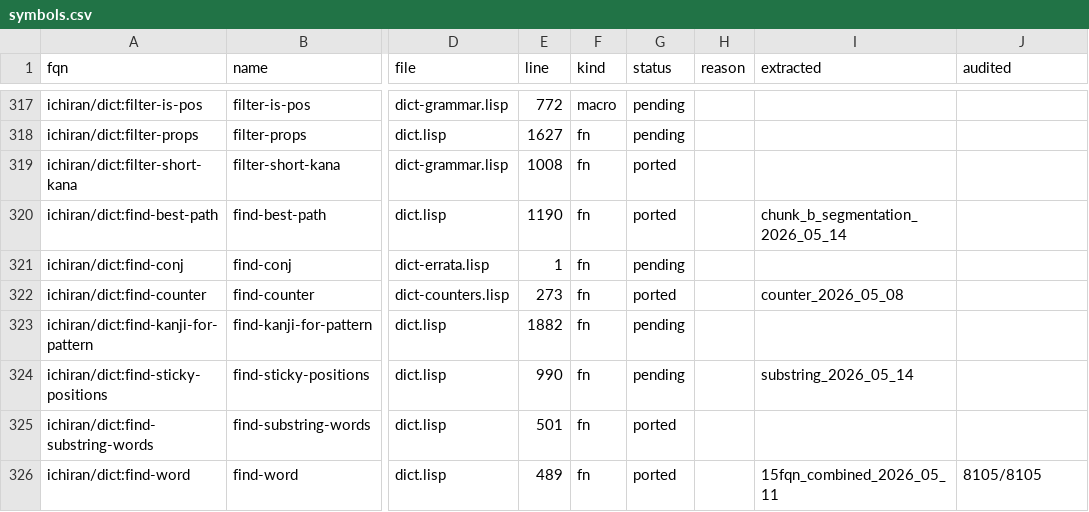
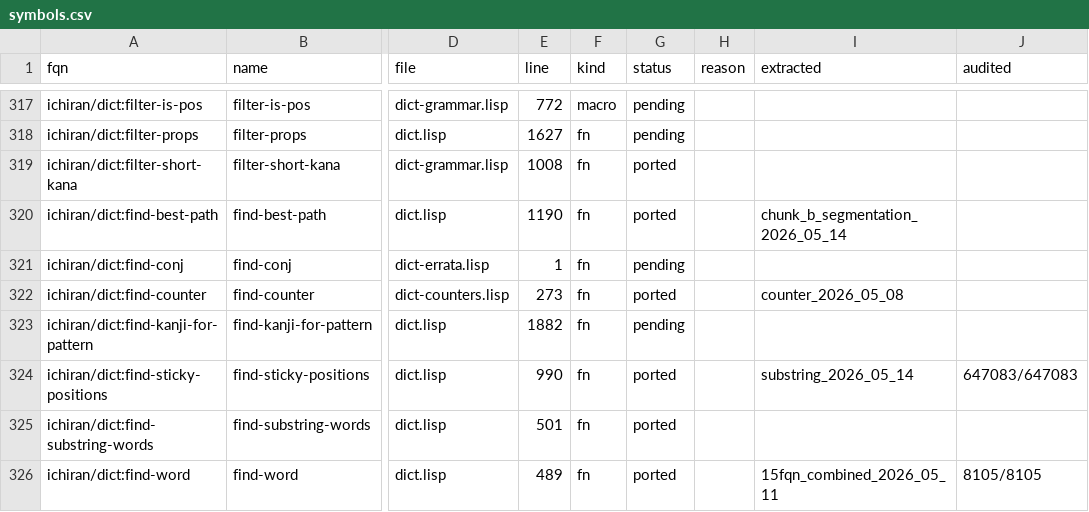
Before and after one commit to davidrideout/kaniran, a CSV file: reverse/scripts/symbols.csv, drawn as a sheet; only a part is shown, gaps mark what is left out; the diff names each change by its address in the sheet, - before the commit and + after, or states it on an @@ line.

Commit message:
Port find-sticky-positions — 647k audit clean
Mirror of ichiran/dict:find-sticky-positions (dict.lisp:990). Returns
character positions where a word cannot start or end: after a sokuon
followed by a kana mora (collect pos+1), and at any modifier/iteration
char unless it sits at the end and would extend the preceding mora's
vowel (long-vowel mark or matching +a/+i/+u/+e/+o).

Audit replay against substring_2026_05_14: 647083/647083 pass.

```diff
--- a/reverse/scripts/symbols.csv
+++ b/reverse/scripts/symbols.csv
-G324 (status): pending
+G324 (status): ported
-J324 (audited): (empty)
+J324 (audited): 647083/647083
```
Also changed, not shown: 6 other files.
